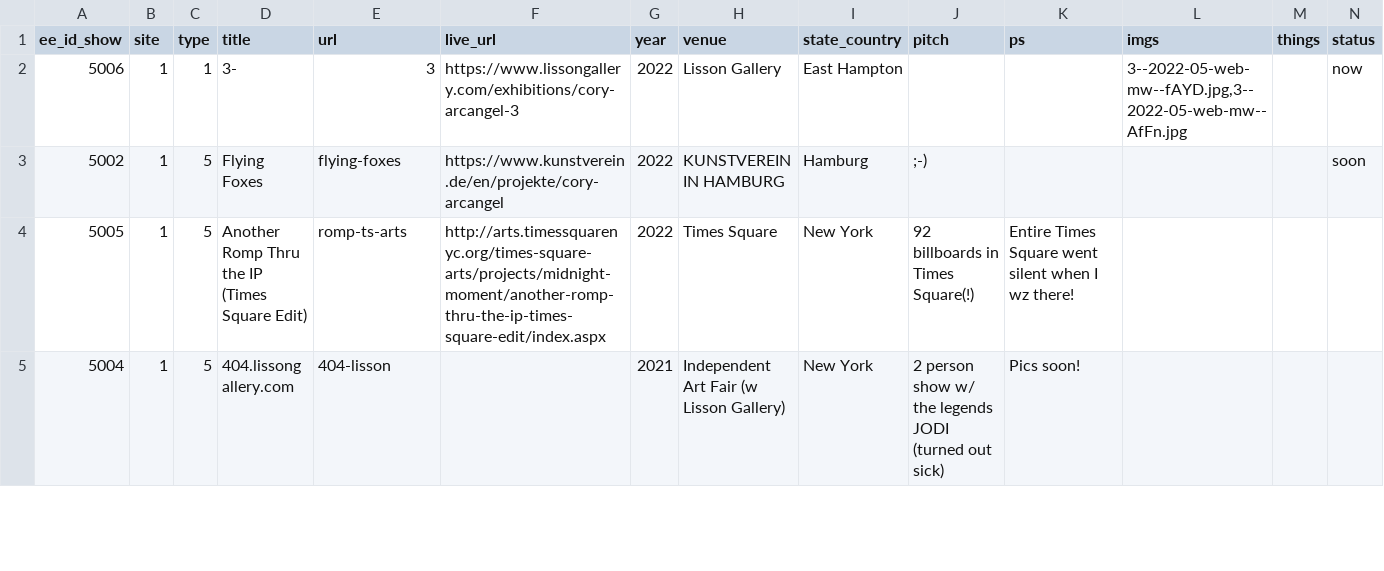
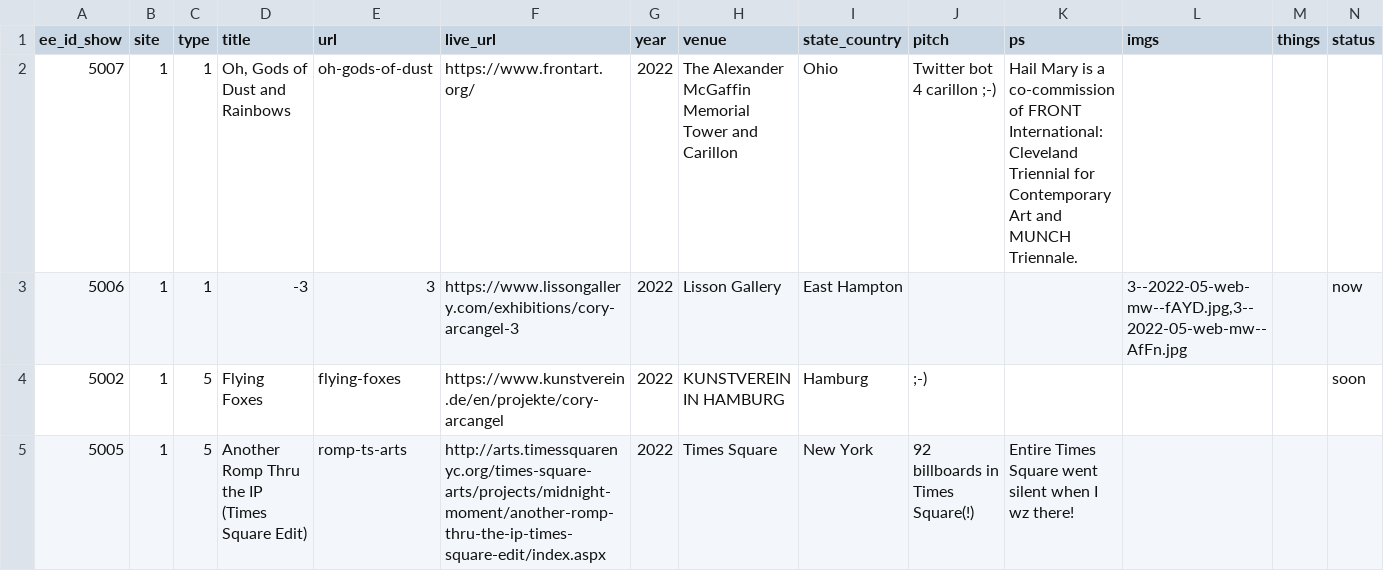
Before and after one commit to coryarcangel/coryarcangel.com, a CSV file: _data/shows.csv, drawn as a sheet; only a part is shown; the shorter side is filled out with more unchanged rows; addresses are those after the commit; the diff names each change by its address in the sheet, - before the commit and + after, or states it on an @@ line.

Commit message:
Update Hail Mary

```diff
--- a/_data/shows.csv
+++ b/_data/shows.csv
+row 2: 5007 | 1 | 1 | Oh, Gods of Dust and Rainbows | oh-gods-of-dust | https://www.frontart.org/ | 2022 | The Alexander McGaffin Memorial Tower and Carillon | Ohio | Twitter bot 4 carillon ;-) | Hail Mary is a co-commission of FRONT International: Cleveland Triennial for Contemporary Art and MUNCH Triennale.
-D3 (title): 3-
+D3 (title): -3
```
Also changed, not shown: _data/things.csv, _data/thingsXshows.csv, 10 other files.
